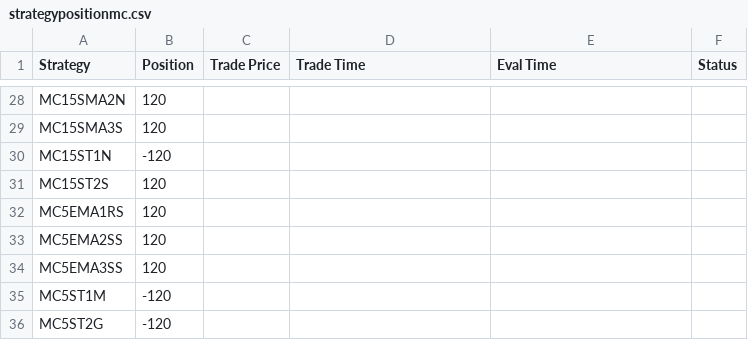
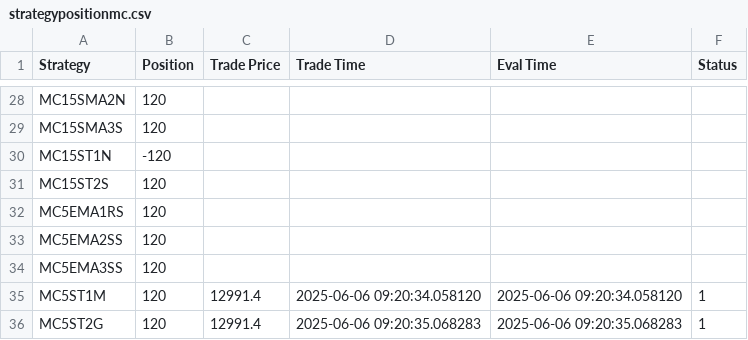
Before and after one commit to samirhuf/positions, a CSV file: strategypositionmc.csv, drawn as a sheet; only a part is shown, gaps mark what is left out.

Commit message:
upload csv

```diff
--- a/strategypositionmc.csv
+++ b/strategypositionmc.csv
@@ -34,3 +34,3 @@ MC5EMA2SS,120,,,,
 MC5EMA3SS,120,,,,
-MC5ST1M,-120,,,,
-MC5ST2G,-120,,,,
+MC5ST1M,120,12991.4,2025-06-06 09:20:34.058120,2025-06-06 09:20:34.058120,1
+MC5ST2G,120,12991.4,2025-06-06 09:20:35.068283,2025-06-06 09:20:35.068283,1
```
